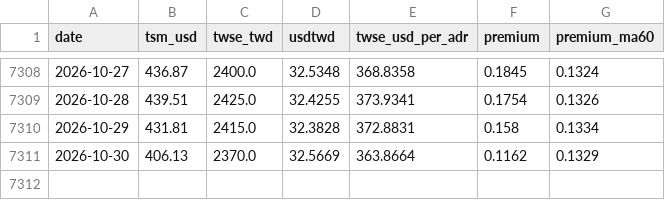
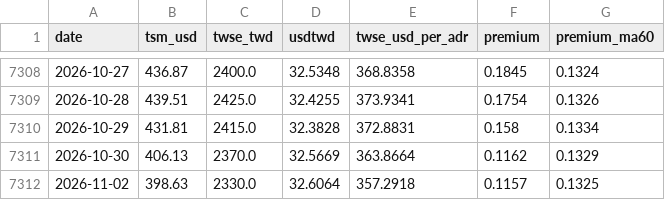
Before and after one commit to dykim0210/tsmc-adr-premium, a CSV file: data/tsmc_adr_premium.csv, drawn as a sheet; only a part is shown, gaps mark what is left out; the diff names each change by its address in the sheet, - before the commit and + after, or states it on an @@ line.

```diff
--- a/data/tsmc_adr_premium.csv
+++ b/data/tsmc_adr_premium.csv
+row 7312: 2026-11-02 | 398.63 | 2330.0 | 32.6064 | 357.2918 | 0.1157 | 0.1325
```
Also changed, not shown: 1 other file.
